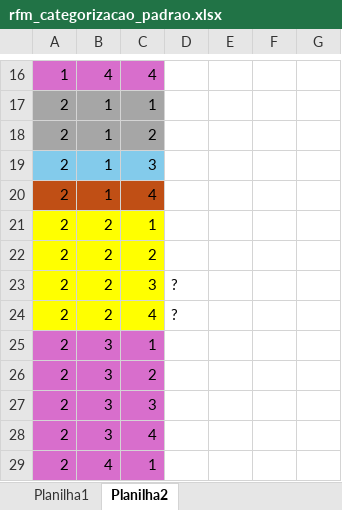
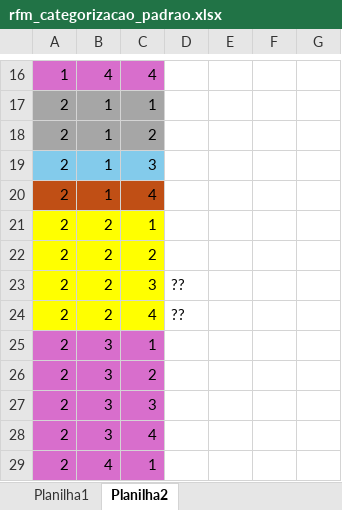
Before and after one commit to Gabrielhdsr/rfm_ecommerce, an Excel workbook: rfm_categorizacao_padrao.xlsx, sheet Planilha2, drawn as a sheet; only a part is shown, gaps mark what is left out; values as stored, in another font and other column widths than the file's, no borders; the diff names each change by its address in the sheet, - before the commit and + after, or states it on an @@ line.

Commit message:
Categorizacao Clientes - alterada

```diff
--- a/rfm_categorizacao_padrao.xlsx (sheet Planilha2)
+++ b/rfm_categorizacao_padrao.xlsx (sheet Planilha2)
-D23:D24: ?
+D23:D24: ??
```
